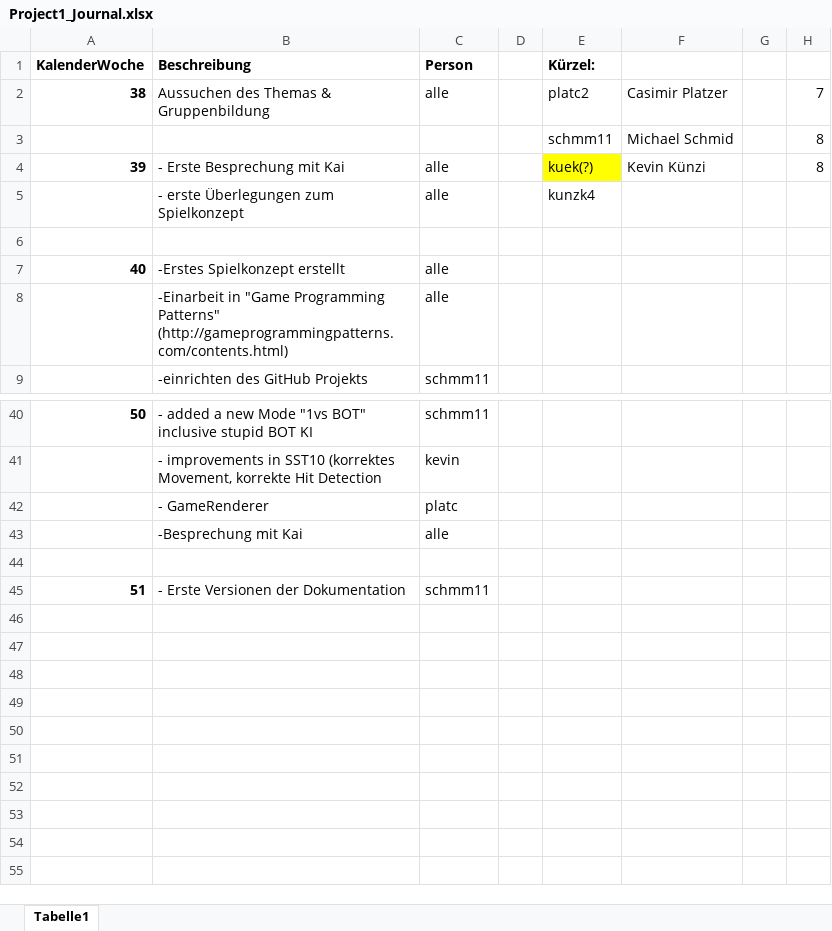
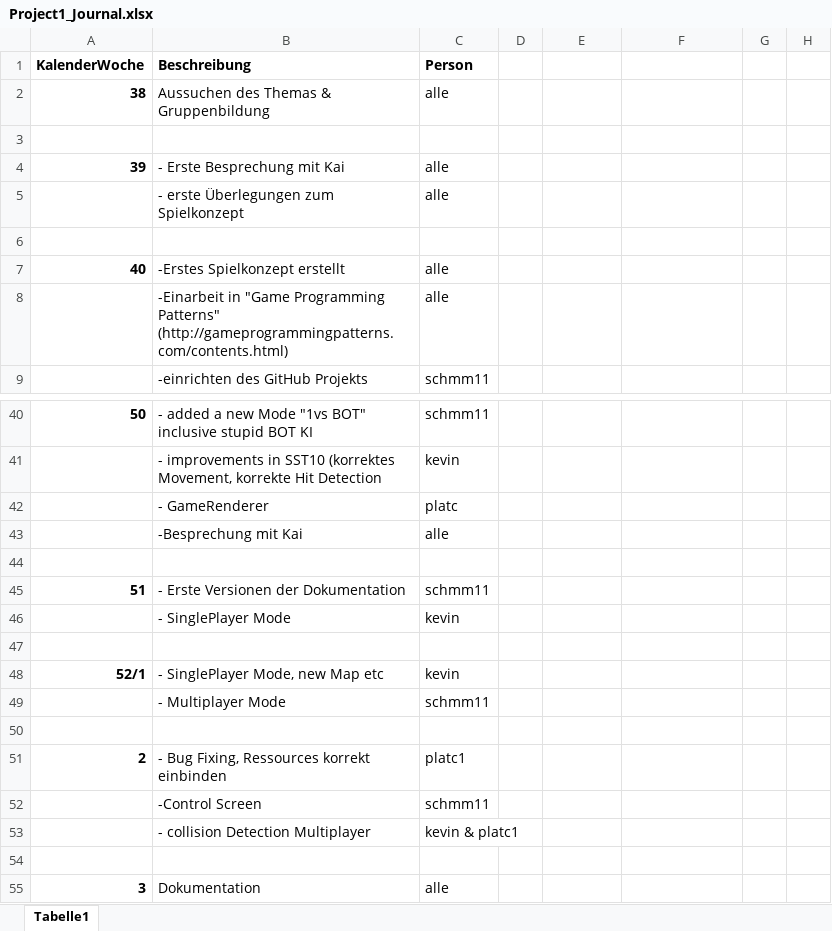
Before and after one commit to schmm11/BTI7301-Project1, an Excel workbook: Docs/Project1_Journal.xlsx, sheet Tabelle1, drawn as a sheet; only a part is shown, gaps mark what is left out; values as stored, in another font and other column widths than the file's, no borders; the diff names each change by its address in the sheet, - before the commit and + after, or states it on an @@ line.

Commit message:
Documentation
- Technische Doku erweitert
- Journal fertiggestellt.
- kleinere Änderungen an der Spielbeschreibung

```diff
--- a/Docs/Project1_Journal.xlsx (sheet Tabelle1)
+++ b/Docs/Project1_Journal.xlsx (sheet Tabelle1)
-E1: Kürzel:
+E1: (empty)
-E2: platc2
+E2: (empty)
-F2: Casimir Platzer
+F2: (empty)
-H2: 7
+H2: (empty)
-row 3:  |  |  |  | schmm11 | Michael Schmid |  | 8
+row 3: (empty)
-E4: kuek(?)
+E4: (empty)
-E4 fill: #FFFF00
+E4 fill: none
-F4: Kevin Künzi
+F4: (empty)
-H4: 8
+H4: (empty)
-E5: kunzk4
+E5: (empty)
+row 46:  | - SinglePlayer Mode | kevin
+row 47: (empty)
+row 48: 52/1 | - SinglePlayer Mode, new Map etc | kevin
+row 49:  | - Multiplayer Mode | schmm11
+row 50: (empty)
+row 51: 2 | - Bug Fixing, Ressources korrekt einbinden | platc1
+row 52:  | -Control Screen | schmm11
+row 53:  | - collision Detection Multiplayer | kevin & platc1
+row 54: (empty)
+row 55: 3 | Dokumentation | alle
```
Also changed, not shown: 6 other files.
